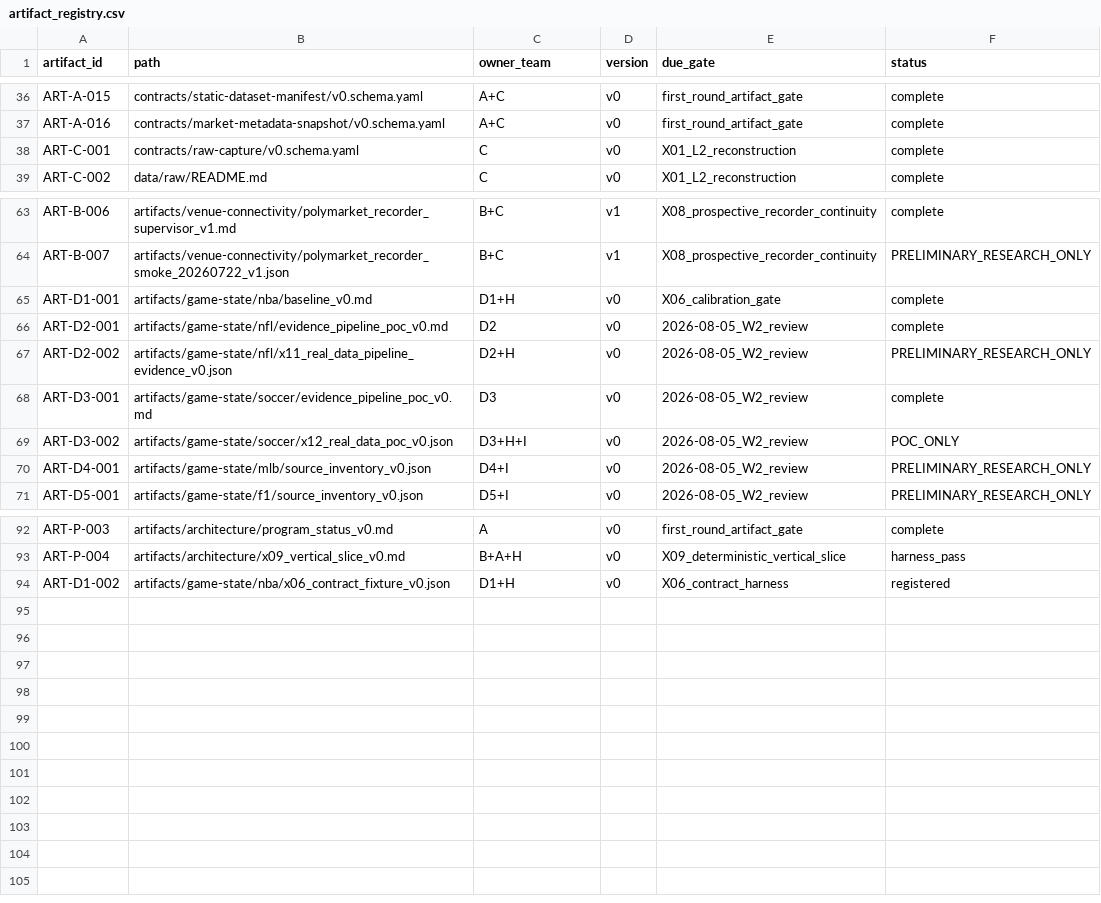
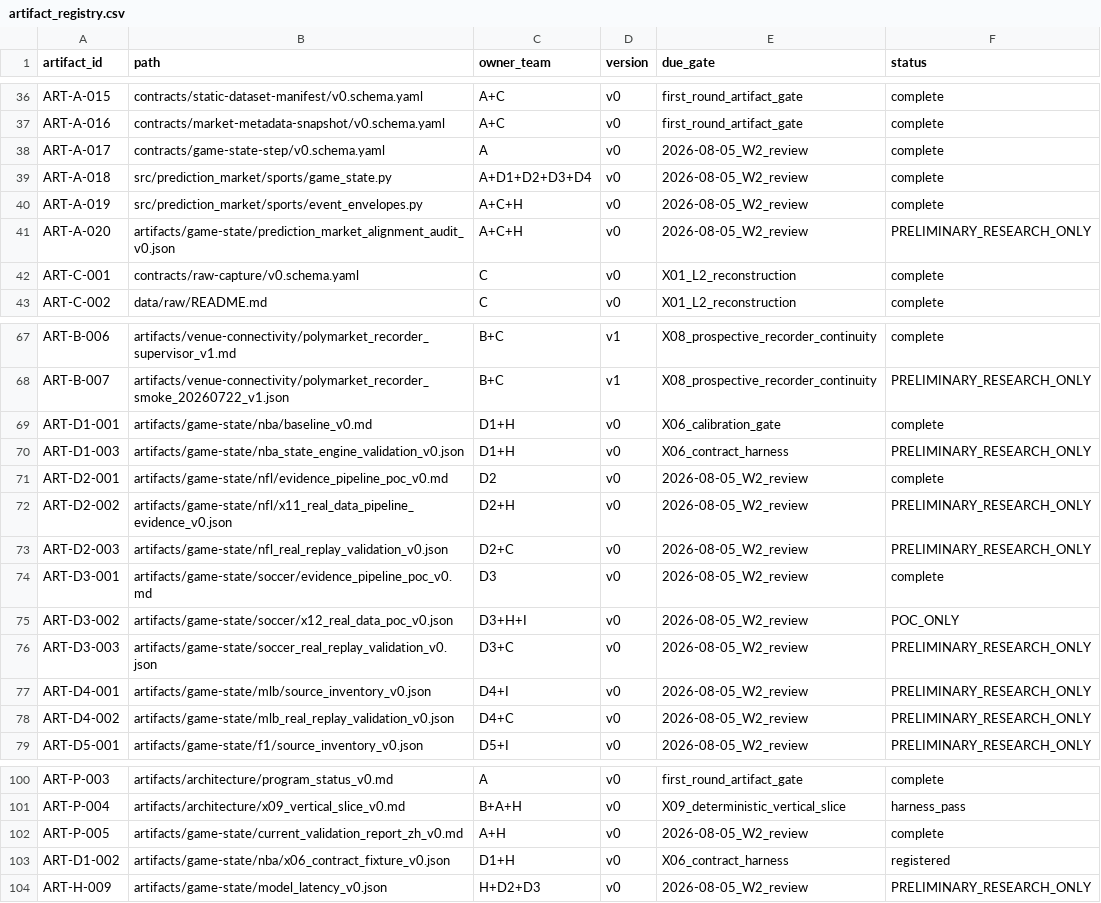
Before and after one commit to WeKruit/SAF, a CSV file: registries/artifact_registry.csv, drawn as a sheet; only a part is shown, gaps mark what is left out.

```diff
--- a/registries/artifact_registry.csv
+++ b/registries/artifact_registry.csv
@@ -37,2 +37,6 @@ ART-A-015,contracts/static-dataset-manifest/v0.schema.yaml,A+C,v0,first_round_ar
 ART-A-016,contracts/market-metadata-snapshot/v0.schema.yaml,A+C,v0,first_round_artifact_gate,complete
+ART-A-017,contracts/game-state-step/v0.schema.yaml,A,v0,2026-08-05_W2_review,complete
+ART-A-018,src/prediction_market/sports/game_state.py,A+D1+D2+D3+D4,v0,2026-08-05_W2_review,complete
+ART-A-019,src/prediction_market/sports/event_envelopes.py,A+C+H,v0,2026-08-05_W2_review,complete
+ART-A-020,artifacts/game-state/prediction_market_alignment_audit_v0.json,A+C+H,v0,2026-08-05_W2_review,PRELIMINARY_RESEARCH_ONLY
 ART-C-001,contracts/raw-capture/v0.schema.yaml,C,v0,X01_L2_reconstruction,complete
@@ -65,7 +69,11 @@ ART-B-007,artifacts/venue-connectivity/polymarket_recorder_smoke_20260722_v1.jso
 ART-D1-001,artifacts/game-state/nba/baseline_v0.md,D1+H,v0,X06_calibration_gate,complete
+ART-D1-003,artifacts/game-state/nba_state_engine_validation_v0.json,D1+H,v0,X06_contract_harness,PRELIMINARY_RESEARCH_ONLY
 ART-D2-001,artifacts/game-state/nfl/evidence_pipeline_poc_v0.md,D2,v0,2026-08-05_W2_review,complete
 ART-D2-002,artifacts/game-state/nfl/x11_real_data_pipeline_evidence_v0.json,D2+H,v0,2026-08-05_W2_review,PRELIMINARY_RESEARCH_ONLY
+ART-D2-003,artifacts/game-state/nfl_real_replay_validation_v0.json,D2+C,v0,2026-08-05_W2_review,PRELIMINARY_RESEARCH_ONLY
 ART-D3-001,artifacts/game-state/soccer/evidence_pipeline_poc_v0.md,D3,v0,2026-08-05_W2_review,complete
 ART-D3-002,artifacts/game-state/soccer/x12_real_data_poc_v0.json,D3+H+I,v0,2026-08-05_W2_review,POC_ONLY
+ART-D3-003,artifacts/game-state/soccer_real_replay_validation_v0.json,D3+C,v0,2026-08-05_W2_review,PRELIMINARY_RESEARCH_ONLY
 ART-D4-001,artifacts/game-state/mlb/source_inventory_v0.json,D4+I,v0,2026-08-05_W2_review,PRELIMINARY_RESEARCH_ONLY
+ART-D4-002,artifacts/game-state/mlb_real_replay_validation_v0.json,D4+C,v0,2026-08-05_W2_review,PRELIMINARY_RESEARCH_ONLY
 ART-D5-001,artifacts/game-state/f1/source_inventory_v0.json,D5+I,v0,2026-08-05_W2_review,PRELIMINARY_RESEARCH_ONLY
@@ -93,2 +101,4 @@ ART-P-003,artifacts/architecture/program_status_v0.md,A,v0,first_round_artifact_
 ART-P-004,artifacts/architecture/x09_vertical_slice_v0.md,B+A+H,v0,X09_deterministic_vertical_slice,harness_pass
+ART-P-005,artifacts/game-state/current_validation_report_zh_v0.md,A+H,v0,2026-08-05_W2_review,complete
 ART-D1-002,artifacts/game-state/nba/x06_contract_fixture_v0.json,D1+H,v0,X06_contract_harness,registered
+ART-H-009,artifacts/game-state/model_latency_v0.json,H+D2+D3,v0,2026-08-05_W2_review,PRELIMINARY_RESEARCH_ONLY
```
Also changed, not shown: artifacts/architecture/risk_blocker_register_v0.csv, artifacts/architecture/week1_backlog_v0.csv, 29 other files.
